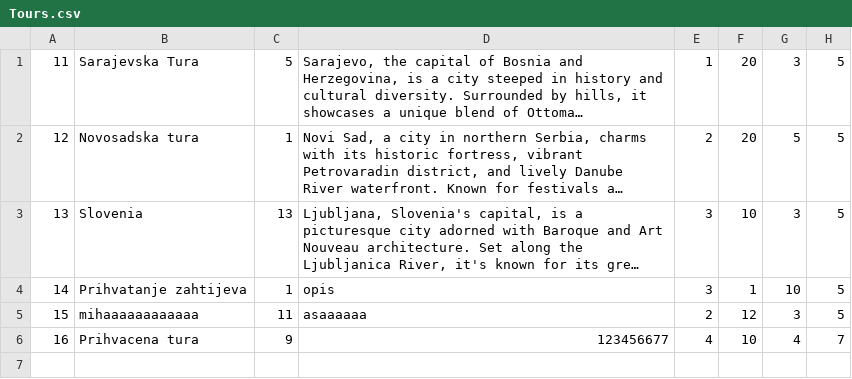
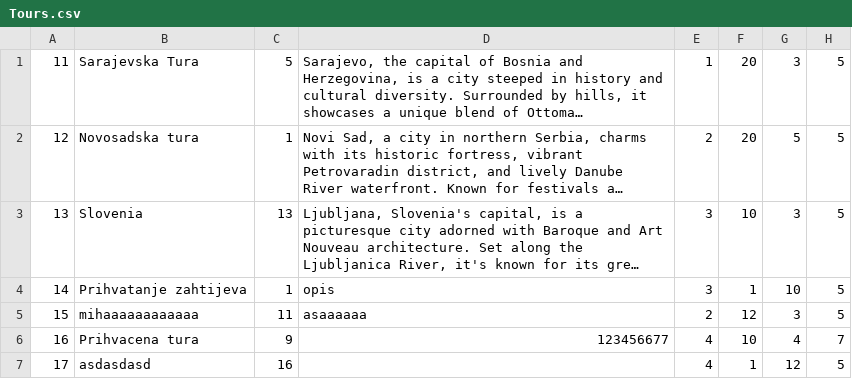
Before and after one commit to NenadGvozdenac/Simulacija-i-modeliranje-sistema, a CSV file: Resources/Data/Tours.csv, drawn as a sheet; long unchanged cells end in ….

```diff
--- a/Resources/Data/Tours.csv
+++ b/Resources/Data/Tours.csv
@@ -6 +6,2 @@
 16|Prihvacena tura|9|123456677|4|10|4|7
+17|asdasdasd|16||4|1|12|5
```
Also changed, not shown: Resources/Data/checkpoints.csv, Resources/Data/tourDates.csv, 26 other files.
